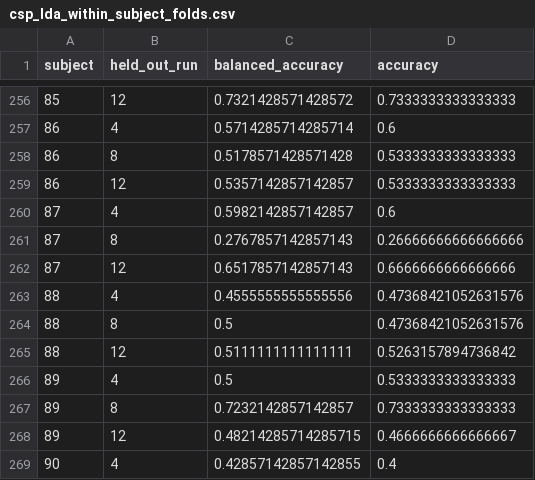
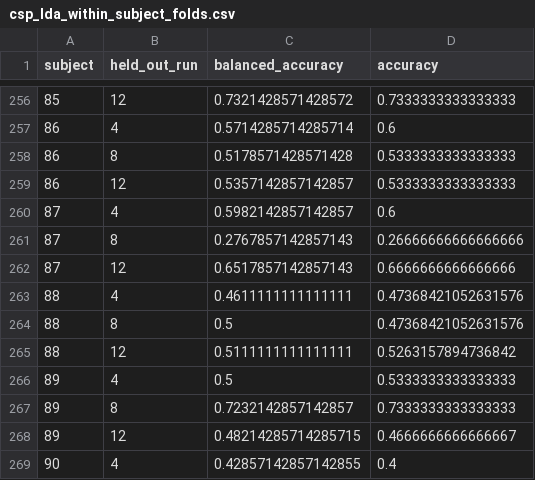
Before and after one commit to henrikchan-ops/neurosignallab, a CSV file: results/csp_lda_within_subject_folds.csv, drawn as a sheet; only a part is shown, gaps mark what is left out.

```diff
--- a/results/csp_lda_within_subject_folds.csv
+++ b/results/csp_lda_within_subject_folds.csv
@@ -262,3 +262,3 @@ subject,held_out_run,balanced_accuracy,accuracy
 87,12,0.6517857142857143,0.6666666666666666
-88,4,0.4555555555555556,0.47368421052631576
+88,4,0.4611111111111111,0.47368421052631576
 88,8,0.5,0.47368421052631576
```
Also changed, not shown: results/csp_lda_within_subject_summary.csv, 7 other files.
